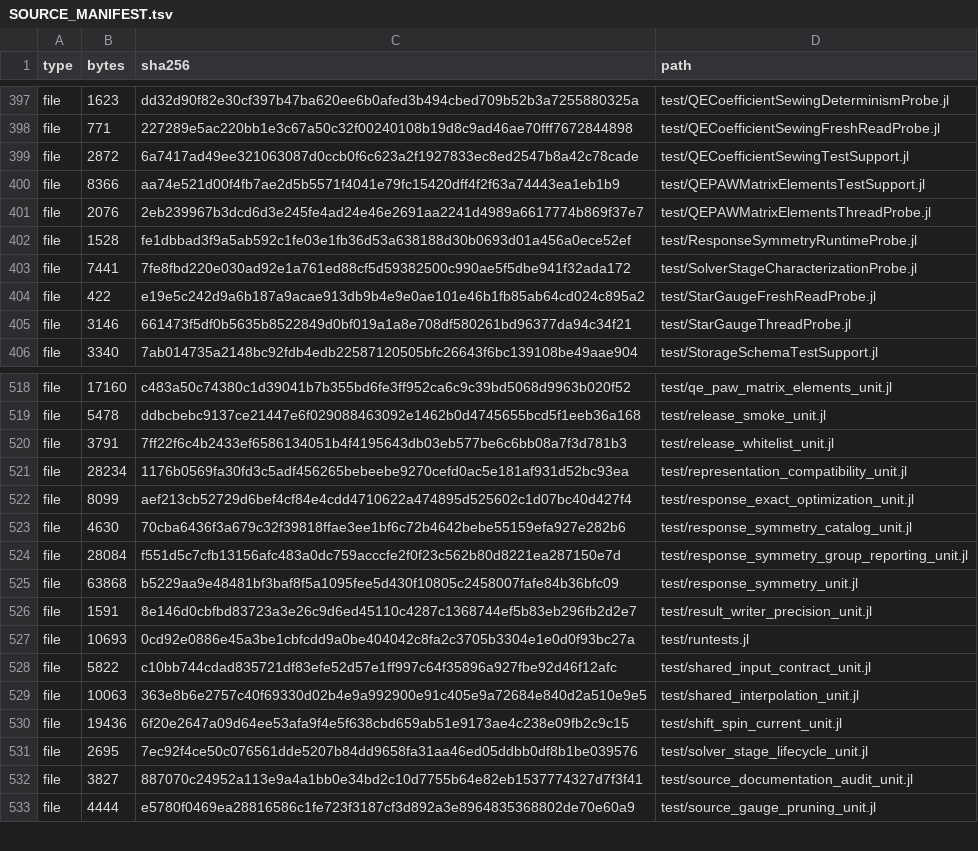
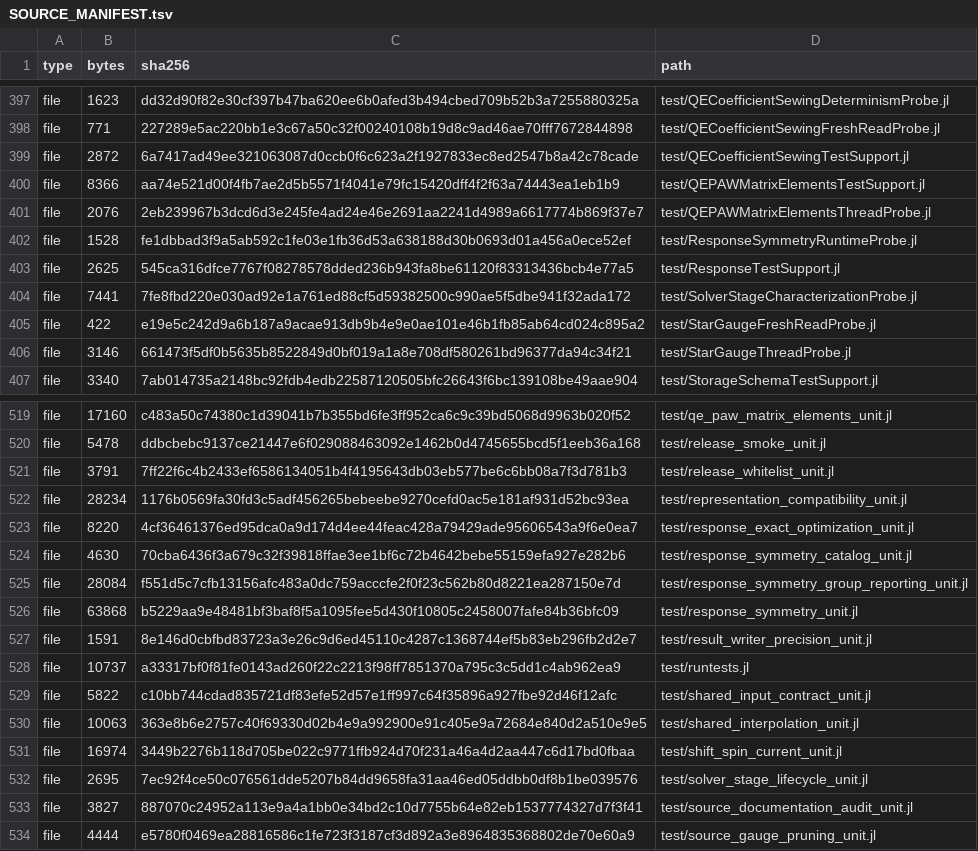
Before and after one commit to ZhuochengLu/WannierNLQG, a TSV file: SOURCE_MANIFEST.tsv, drawn as a sheet; only a part is shown, gaps mark what is left out.

Commit message:
Isolate shared response test support

```diff
--- a/SOURCE_MANIFEST.tsv
+++ b/SOURCE_MANIFEST.tsv
@@ -402,2 +402,3 @@ file	2076	2eb239967b3dcd6d3e245fe4ad24e46e2691aa2241d4989a6617774b869f37e7	test/
 file	1528	fe1dbbad3f9a5ab592c1fe03e1fb36d53a638188d30b0693d01a456a0ece52ef	test/ResponseSymmetryRuntimeProbe.jl
+file	2625	545ca316dfce7767f08278578dded236b943fa8be61120f83313436bcb4e77a5	test/ResponseTestSupport.jl
 file	7441	7fe8fbd220e030ad92e1a761ed88cf5d59382500c990ae5f5dbe941f32ada172	test/SolverStageCharacterizationProbe.jl
@@ -521,3 +522,3 @@ file	3791	7ff22f6c4b2433ef6586134051b4f4195643db03eb577be6c6bb08a7f3d781b3	test/
 file	28234	1176b0569fa30fd3c5adf456265bebeebe9270cefd0ac5e181af931d52bc93ea	test/representation_compatibility_unit.jl
-file	8099	aef213cb52729d6bef4cf84e4cdd4710622a474895d525602c1d07bc40d427f4	test/response_exact_optimization_unit.jl
+file	8220	4cf36461376ed95dca0a9d174d4ee44feac428a79429ade95606543a9f6e0ea7	test/response_exact_optimization_unit.jl
 file	4630	70cba6436f3a679c32f39818ffae3ee1bf6c72b4642bebe55159efa927e282b6	test/response_symmetry_catalog_unit.jl
@@ -526,6 +527,6 @@ file	63868	b5229aa9e48481bf3baf8f5a1095fee5d430f10805c2458007fafe84b36bfc09	test
 file	1591	8e146d0cbfbd83723a3e26c9d6ed45110c4287c1368744ef5b83eb296fb2d2e7	test/result_writer_precision_unit.jl
-file	10693	0cd92e0886e45a3be1cbfcdd9a0be404042c8fa2c3705b3304e1e0d0f93bc27a	test/runtests.jl
+file	10737	a33317bf0f81fe0143ad260f22c2213f98ff7851370a795c3c5dd1c4ab962ea9	test/runtests.jl
 file	5822	c10bb744cdad835721df83efe52d57e1ff997c64f35896a927fbe92d46f12afc	test/shared_input_contract_unit.jl
 file	10063	363e8b6e2757c40f69330d02b4e9a992900e91c405e9a72684e840d2a510e9e5	test/shared_interpolation_unit.jl
-file	19436	6f20e2647a09d64ee53afa9f4e5f638cbd659ab51e9173ae4c238e09fb2c9c15	test/shift_spin_current_unit.jl
+file	16974	3449b2276b118d705be022c9771ffb924d70f231a46a4d2aa447c6d17bd0fbaa	test/shift_spin_current_unit.jl
 file	2695	7ec92f4ce50c076561dde5207b84dd9658fa31aa46ed05ddbb0df8b1be039576	test/solver_stage_lifecycle_unit.jl
```
Also changed, not shown: 5 other files.
